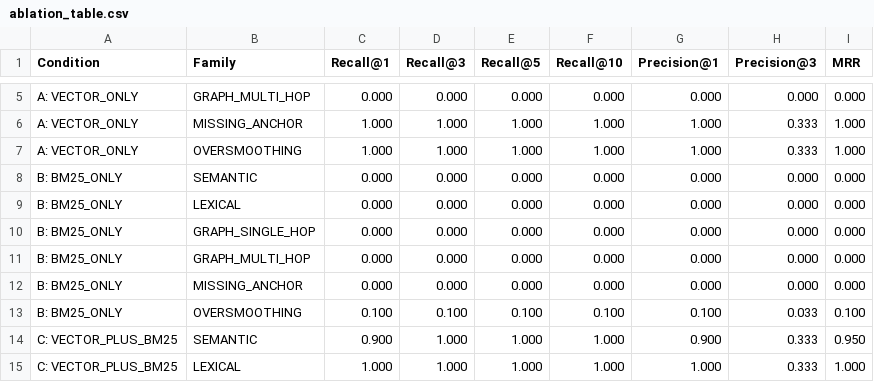
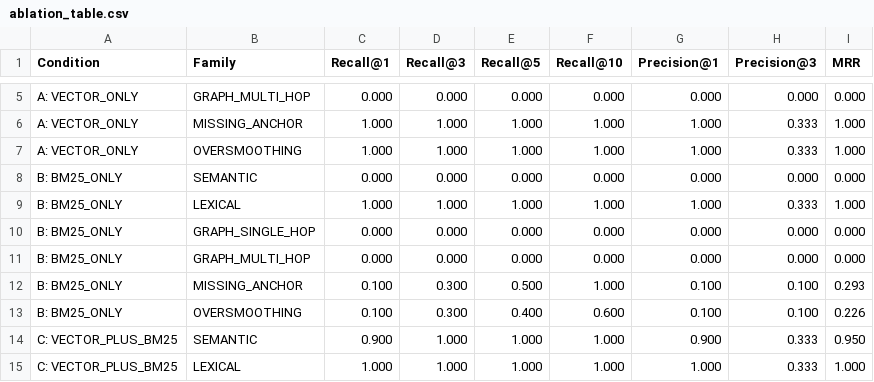
Before and after one commit to a3ro-dev/hybridmind, a CSV file: benchmarks/results/ablation_table.csv, drawn as a sheet; only a part is shown, gaps mark what is left out.

```diff
--- a/benchmarks/results/ablation_table.csv
+++ b/benchmarks/results/ablation_table.csv
@@ -8,7 +8,7 @@ A: VECTOR_ONLY,OVERSMOOTHING,1.000,1.000,1.000,1.000,1.000,0.333,1.000
 B: BM25_ONLY,SEMANTIC,0.000,0.000,0.000,0.000,0.000,0.000,0.000
-B: BM25_ONLY,LEXICAL,0.000,0.000,0.000,0.000,0.000,0.000,0.000
+B: BM25_ONLY,LEXICAL,1.000,1.000,1.000,1.000,1.000,0.333,1.000
 B: BM25_ONLY,GRAPH_SINGLE_HOP,0.000,0.000,0.000,0.000,0.000,0.000,0.000
 B: BM25_ONLY,GRAPH_MULTI_HOP,0.000,0.000,0.000,0.000,0.000,0.000,0.000
-B: BM25_ONLY,MISSING_ANCHOR,0.000,0.000,0.000,0.000,0.000,0.000,0.000
-B: BM25_ONLY,OVERSMOOTHING,0.100,0.100,0.100,0.100,0.100,0.033,0.100
+B: BM25_ONLY,MISSING_ANCHOR,0.100,0.300,0.500,1.000,0.100,0.100,0.293
+B: BM25_ONLY,OVERSMOOTHING,0.100,0.300,0.400,0.600,0.100,0.100,0.226
 C: VECTOR_PLUS_BM25,SEMANTIC,0.900,1.000,1.000,1.000,0.900,0.333,0.950
```
Also changed, not shown: 8 other files.
